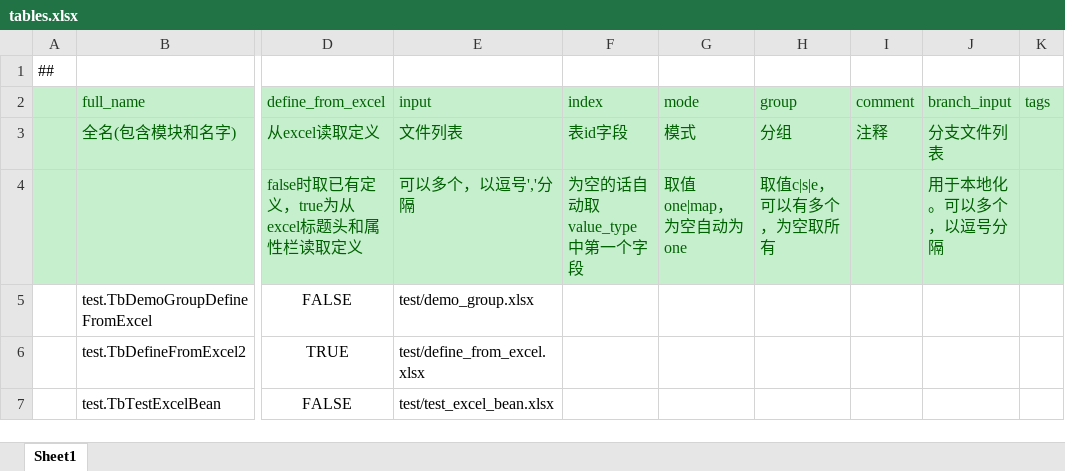
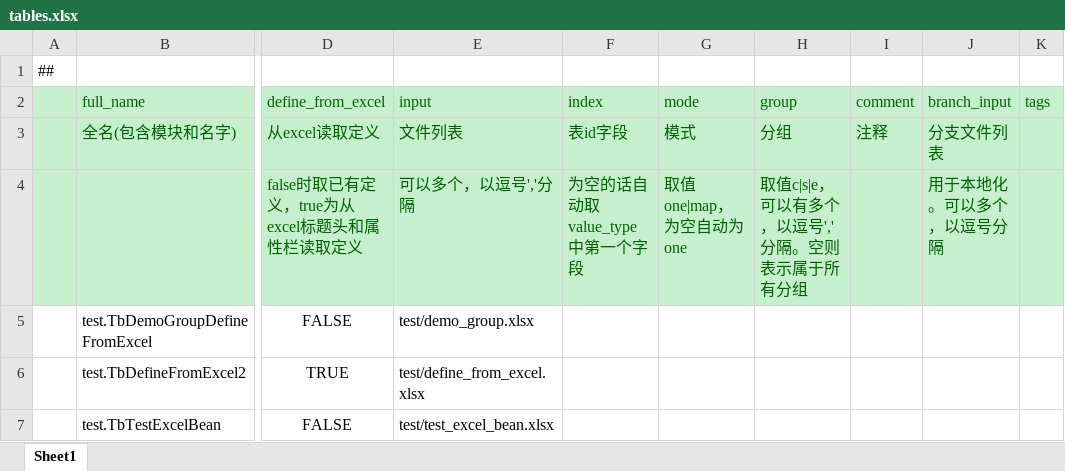
Before and after one commit to focus-creative-games/luban_examples, an Excel workbook: DesignerConfigs/Datas/tables.xlsx, sheet Sheet1, drawn as a sheet; only a part is shown, gaps mark what is left out; values as stored, in another font and other column widths than the file's, no borders; the diff names each change by its address in the sheet, - before the commit and + after, or states it on an @@ line.

```diff
--- a/DesignerConfigs/Datas/tables.xlsx (sheet Sheet1)
+++ b/DesignerConfigs/Datas/tables.xlsx (sheet Sheet1)
-H4 (group): 取值c|s|e，可以有多个，为空取所有
+H4 (group): 取值c|s|e，可以有多个，以逗号','分隔。空则表示属于所有分组
```
Also changed, not shown: 10 other files.
